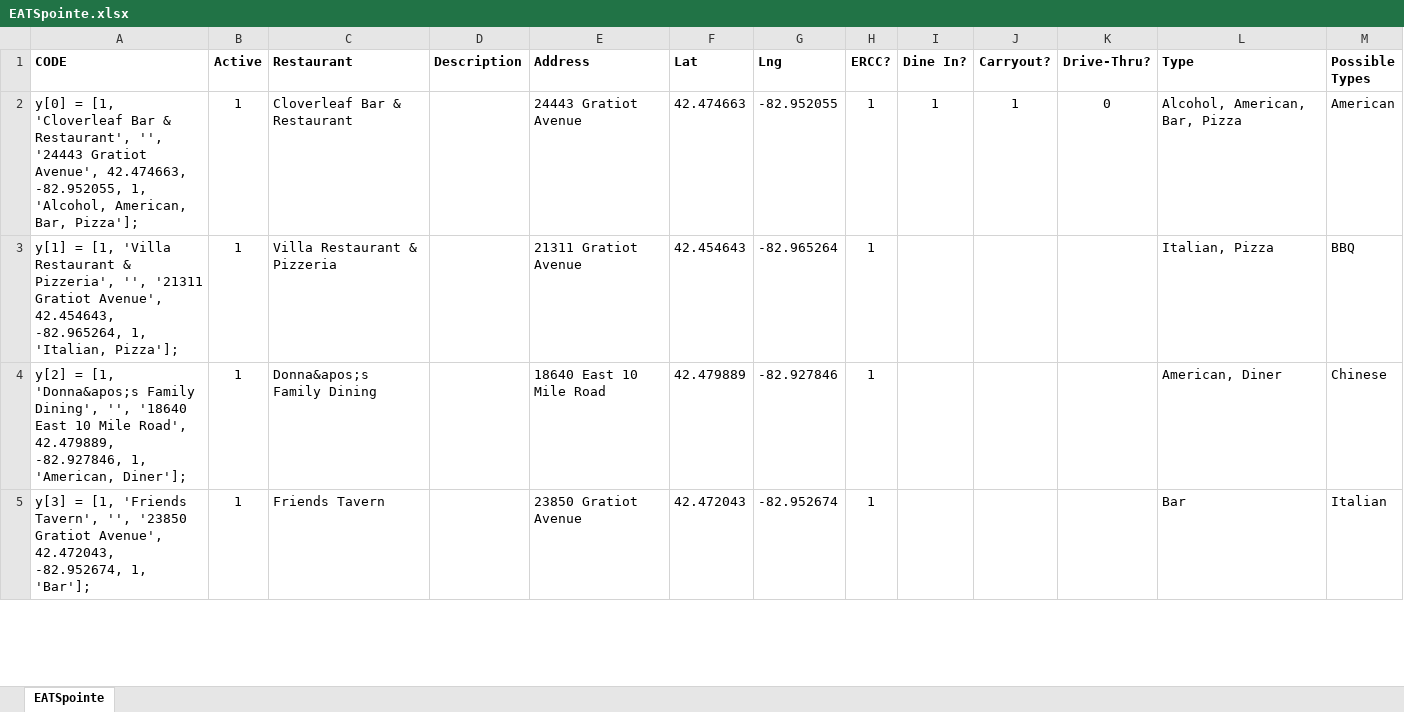
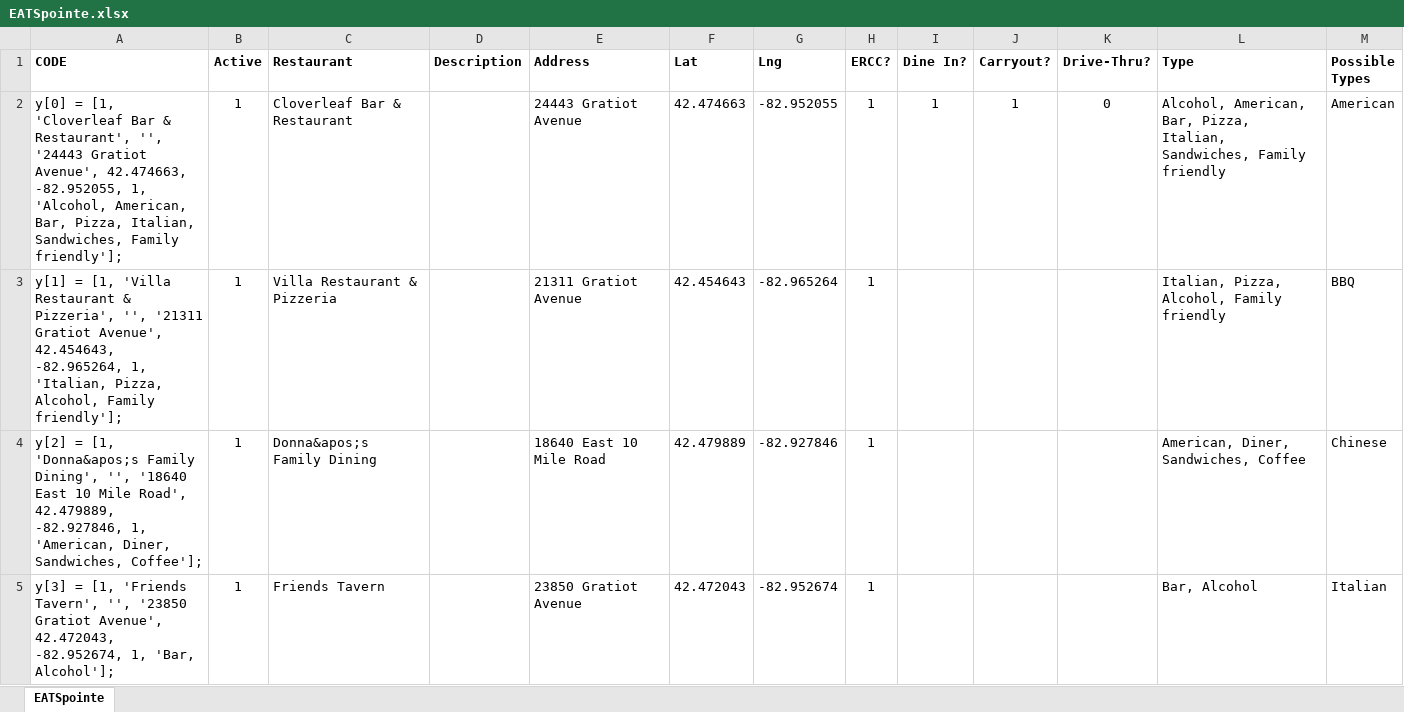
Before and after one commit to cardidemonaco/EATSpointe, an Excel workbook: EATSpointe.xlsx, sheet EATSpointe, drawn as a sheet; only a part is shown; values as stored, in another font and other column widths than the file's, no borders; the diff covers the shown part only; the diff names each change by its address in the sheet, - before the commit and + after, or states it on an @@ line.

Commit message:
Added more comprehensive types

```diff
--- a/EATSpointe.xlsx (sheet EATSpointe)
+++ b/EATSpointe.xlsx (sheet EATSpointe)
-A2 (CODE): …American, Bar, Pizza'];
+A2 (CODE): …American, Bar, Pizza, Italian, Sandwiches, Family friendly'];
-L2 (Type): …American, Bar, Pizza
+L2 (Type): …American, Bar, Pizza, Italian, Sandwiches, Family friendly
-A3 (CODE): …1, 'Italian, Pizza'];
+A3 (CODE): …1, 'Italian, Pizza, Alcohol, Family friendly'];
-L3 (Type): Italian, Pizza
+L3 (Type): Italian, Pizza, Alcohol, Family friendly
-A4 (CODE): …1, 'American, Diner'];
+A4 (CODE): …1, 'American, Diner, Sandwiches, Coffee'];
-L4 (Type): American, Diner
+L4 (Type): American, Diner, Sandwiches, Coffee
-A5 (CODE): …-82.952674, 1, 'Bar'];
+A5 (CODE): …-82.952674, 1, 'Bar, Alcohol'];
-L5 (Type): Bar
+L5 (Type): Bar, Alcohol
```
Also changed, not shown: 105 edited cells elsewhere in this sheet.
